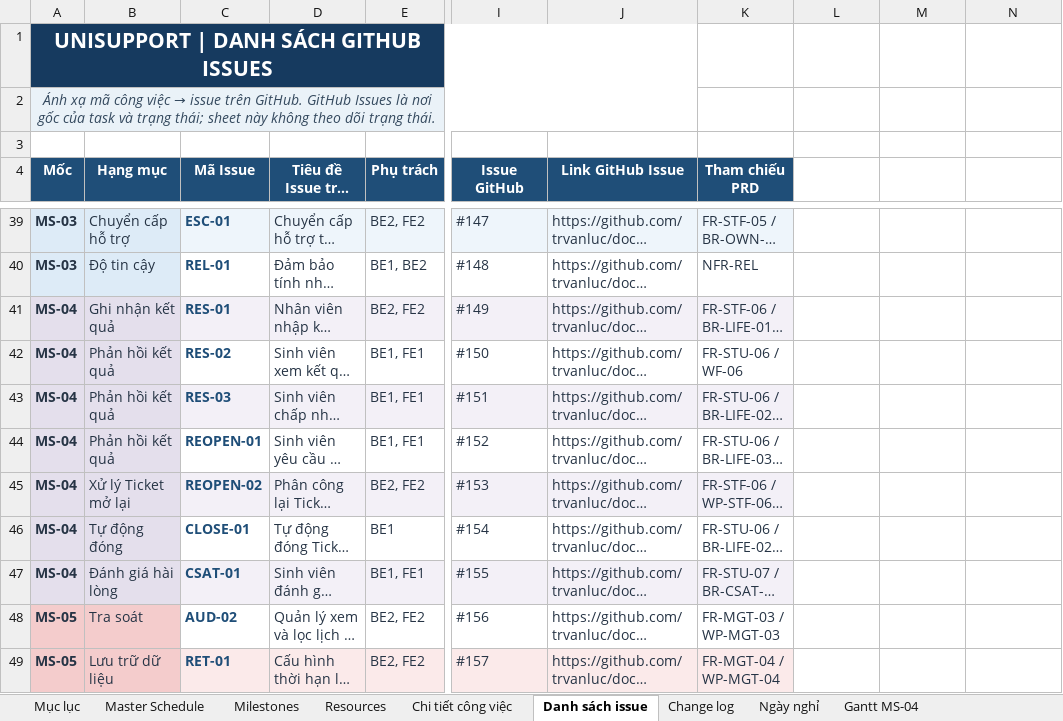
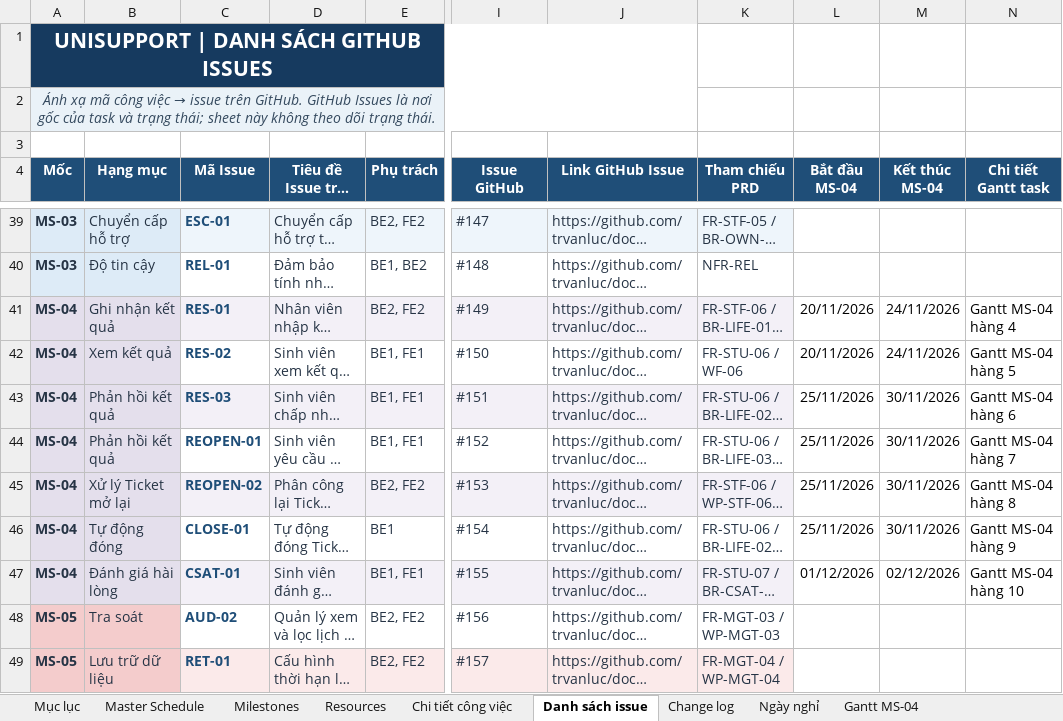
Before and after one commit to trvanluc/docs, an Excel workbook: docs/08-project/plans/master-schedule.xlsx, sheet Danh sách issue, drawn as a sheet; only a part is shown, gaps mark what is left out; long unchanged cells end in …; values as stored, in another font and other column widths than the file's, no borders; the diff names each change by its address in the sheet, - before the commit and + after, or states it on an @@ line.

Commit message:
fix(V2-02): verify issue dates and preserve shared formula caches

```diff
--- a/docs/08-project/plans/master-schedule.xlsx (sheet Danh sách issue)
+++ b/docs/08-project/plans/master-schedule.xlsx (sheet Danh sách issue)
-L4: (empty)
+L4: Bắt đầu MS-04
-L4:N4 fill: none
+L4:N4 fill: #1F4E78
-M4: (empty)
+M4: Kết thúc MS-04
-N4: (empty)
+N4: Chi tiết Gantt task
-L41:L42 (Bắt đầu MS-04): (empty)
+L41:L42 (Bắt đầu MS-04): 20/11/2026
-M41:M42 (Kết thúc MS-04): (empty)
+M41:M42 (Kết thúc MS-04): 24/11/2026
-N41 (Chi tiết Gantt task): (empty)
+N41 (Chi tiết Gantt task): Gantt MS-04 hàng 4
-B42 (Hạng mục): Phản hồi kết quả
+B42 (Hạng mục): Xem kết quả
-N42 (Chi tiết Gantt task): (empty)
+N42 (Chi tiết Gantt task): Gantt MS-04 hàng 5
-L43:L46 (Bắt đầu MS-04): (empty)
+L43:L46 (Bắt đầu MS-04): 25/11/2026
-M43:M46 (Kết thúc MS-04): (empty)
+M43:M46 (Kết thúc MS-04): 30/11/2026
-N43 (Chi tiết Gantt task): (empty)
+N43 (Chi tiết Gantt task): Gantt MS-04 hàng 6
-N44 (Chi tiết Gantt task): (empty)
+N44 (Chi tiết Gantt task): Gantt MS-04 hàng 7
-N45 (Chi tiết Gantt task): (empty)
+N45 (Chi tiết Gantt task): Gantt MS-04 hàng 8
-N46 (Chi tiết Gantt task): (empty)
+N46 (Chi tiết Gantt task): Gantt MS-04 hàng 9
-L47 (Bắt đầu MS-04): (empty)
+L47 (Bắt đầu MS-04): 01/12/2026
-M47 (Kết thúc MS-04): (empty)
+M47 (Kết thúc MS-04): 02/12/2026
-N47 (Chi tiết Gantt task): (empty)
+N47 (Chi tiết Gantt task): Gantt MS-04 hàng 10
```
Also changed, not shown: sheet Master Schedule, sheet Resources, sheet Milestones, 2 other files.
